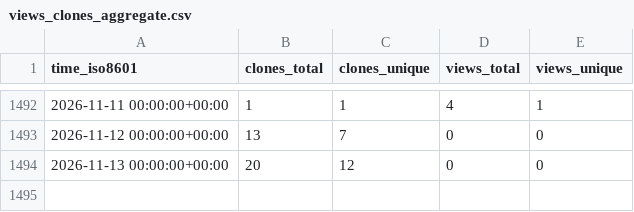
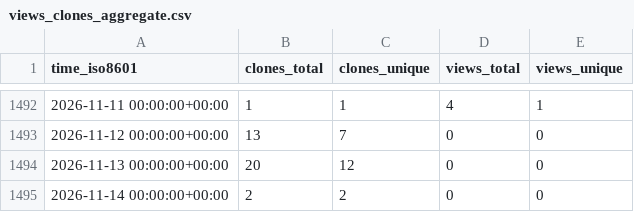
Before and after one commit to marcin-l/PegaDevTools, a CSV file: marcin-l/PegaDevTools/ghrs-data/views_clones_aggregate.csv, drawn as a sheet; only a part is shown, gaps mark what is left out; the diff names each change by its address in the sheet, - before the commit and + after, or states it on an @@ line.

```diff
--- a/marcin-l/PegaDevTools/ghrs-data/views_clones_aggregate.csv
+++ b/marcin-l/PegaDevTools/ghrs-data/views_clones_aggregate.csv
+row 1495: 2026-11-14 00:00:00+00:00 | 2 | 2 | 0 | 0
```
Also changed, not shown: 1 other file.
